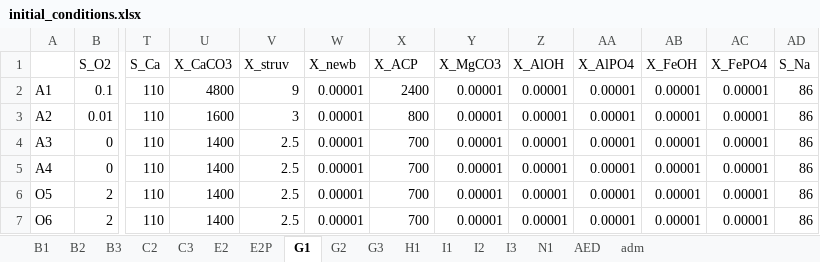
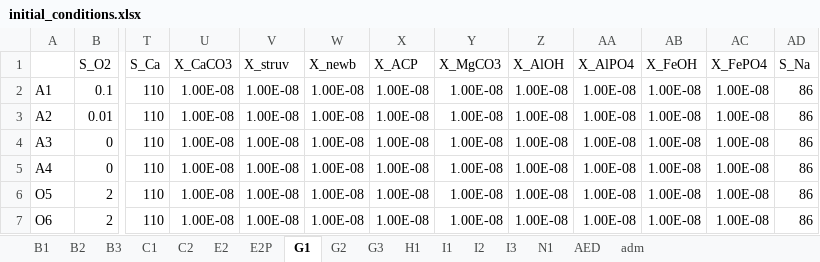
Before and after one commit to QSD-Group/EXPOsan, an Excel workbook: exposan/werf/data/initial_conditions.xlsx, sheet G1, drawn as a sheet; only a part is shown, gaps mark what is left out; values as stored, in another font and other column widths than the file's, no borders; the diff names each change by its address in the sheet, - before the commit and + after, or states it on an @@ line.

```diff
--- a/exposan/werf/data/initial_conditions.xlsx (sheet G1)
+++ b/exposan/werf/data/initial_conditions.xlsx (sheet G1)
-sheet tab: C3
+sheet tab: C1
-U2 (X_CaCO3): 4800
+U2 (X_CaCO3): 1.00E-08
-V2 (X_struv): 9
+V2 (X_struv): 1.00E-08
-W2:W7 (X_newb): 0.00001
+W2:W7 (X_newb): 1.00E-08
-X2 (X_ACP): 2400
+X2 (X_ACP): 1.00E-08
-Y2:Y7 (X_MgCO3): 0.00001
+Y2:Y7 (X_MgCO3): 1.00E-08
-Z2:Z7 (X_AlOH): 0.00001
+Z2:Z7 (X_AlOH): 1.00E-08
-AA2:AA7 (X_AlPO4): 0.00001
+AA2:AA7 (X_AlPO4): 1.00E-08
-AB2:AB7 (X_FeOH): 0.00001
+AB2:AB7 (X_FeOH): 1.00E-08
-AC2:AC7 (X_FePO4): 0.00001
+AC2:AC7 (X_FePO4): 1.00E-08
-U3 (X_CaCO3): 1600
+U3 (X_CaCO3): 1.00E-08
-V3 (X_struv): 3
+V3 (X_struv): 1.00E-08
-X3 (X_ACP): 800
+X3 (X_ACP): 1.00E-08
-U4:U7 (X_CaCO3): 1400
+U4:U7 (X_CaCO3): 1.00E-08
-V4:V7 (X_struv): 2.5
+V4:V7 (X_struv): 1.00E-08
-X4:X7 (X_ACP): 700
+X4:X7 (X_ACP): 1.00E-08
```
Also changed, not shown: sheet C2, sheet adm, sheet B3, sheet E2, sheet B2, sheet E2P, 1 more sheet, 3 other files.
